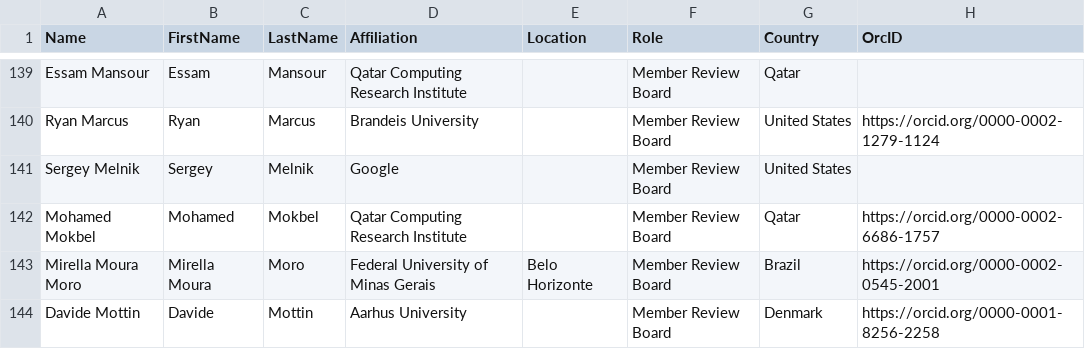
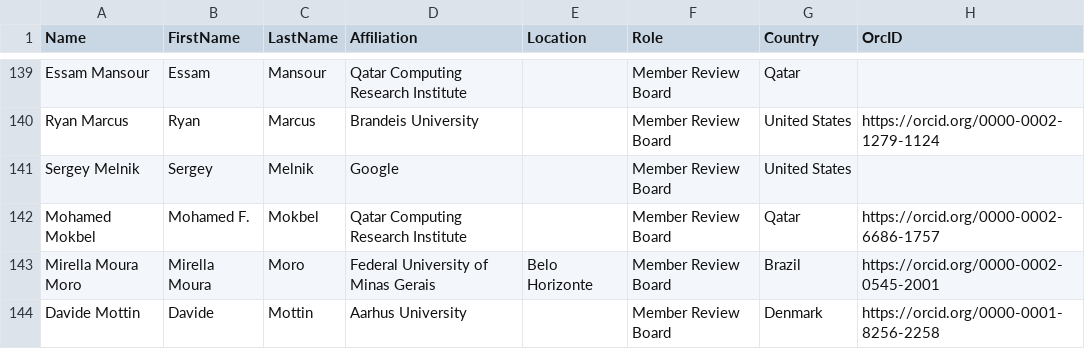
Before and after one commit to hertacao/VLDB, a CSV file: csv/VLDB13.csv, drawn as a sheet; only a part is shown, gaps mark what is left out.

```diff
--- a/csv/VLDB13.csv
+++ b/csv/VLDB13.csv
@@ -141,3 +141,3 @@ Ryan Marcus,Ryan,Marcus,Brandeis University,,Member Review Board,United States,h
 Sergey Melnik,Sergey,Melnik,Google,,Member Review Board,United States,
-Mohamed Mokbel,Mohamed,Mokbel,Qatar Computing Research Institute,,Member Review Board,Qatar,https://orcid.org/0000-0002-6686-1757
+Mohamed Mokbel,Mohamed F.,Mokbel,Qatar Computing Research Institute,,Member Review Board,Qatar,https://orcid.org/0000-0002-6686-1757
 Mirella Moura Moro,Mirella Moura,Moro,Federal University of Minas Gerais,Belo Horizonte,Member Review Board,Brazil,https://orcid.org/0000-0002-0545-2001
```
Also changed, not shown: 5 other files.
